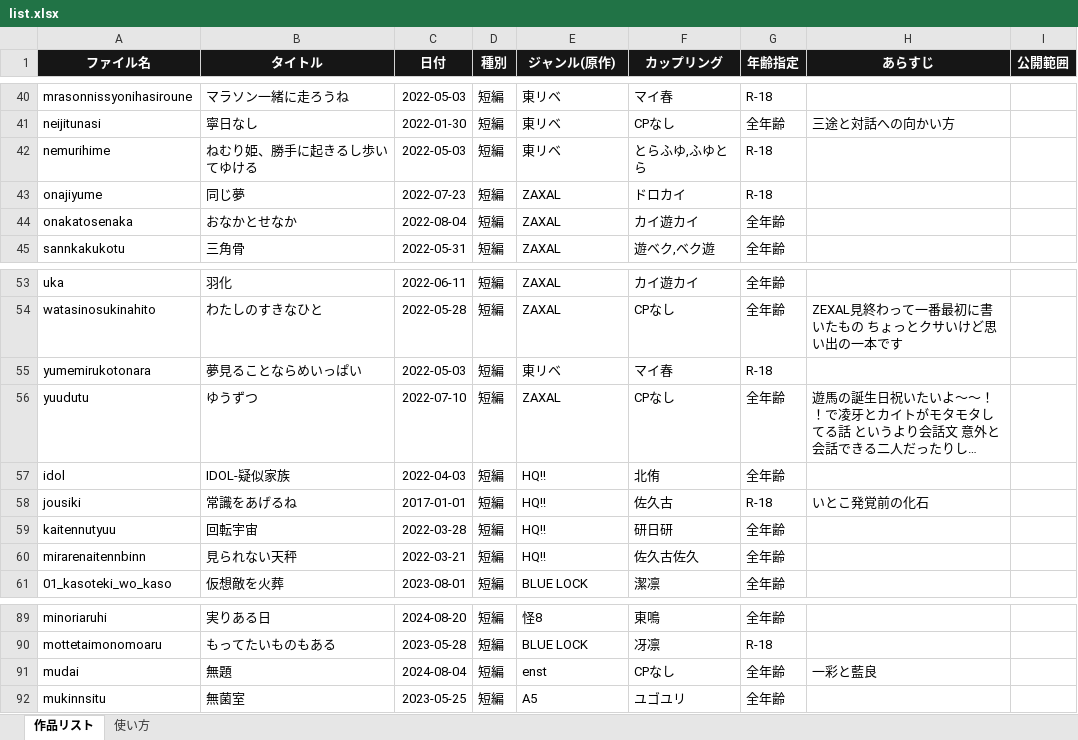
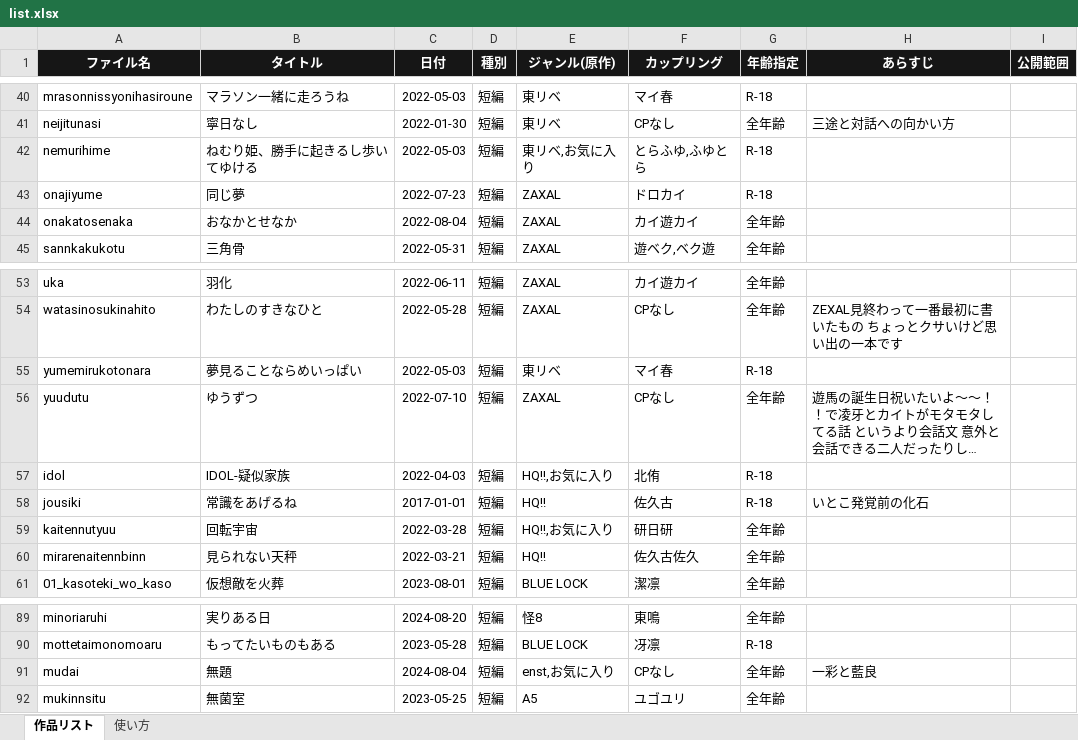
Before and after one commit to karakketsu/kimeicho, an Excel workbook: imports/list.xlsx, sheet 作品リスト, drawn as a sheet; only a part is shown, gaps mark what is left out; long unchanged cells end in …; values as stored, in another font and other column widths than the file's, no borders; the diff covers the shown part only; the diff names each change by its address in the sheet, - before the commit and + after, or states it on an @@ line.

Commit message:
お気に入り編集

```diff
--- a/imports/list.xlsx (sheet 作品リスト)
+++ b/imports/list.xlsx (sheet 作品リスト)
-E42 (ジャンル(原作)): 東リベ
+E42 (ジャンル(原作)): 東リベ,お気に入り
-E57 (ジャンル(原作)): HQ!!
+E57 (ジャンル(原作)): HQ!!,お気に入り
-G57 (年齢指定): 全年齢
+G57 (年齢指定): R-18
-E59 (ジャンル(原作)): HQ!!
+E59 (ジャンル(原作)): HQ!!,お気に入り
-E91 (ジャンル(原作)): enst
+E91 (ジャンル(原作)): enst,お気に入り
```
Also changed, not shown: 23 edited cells elsewhere in this sheet, 26 other files.
